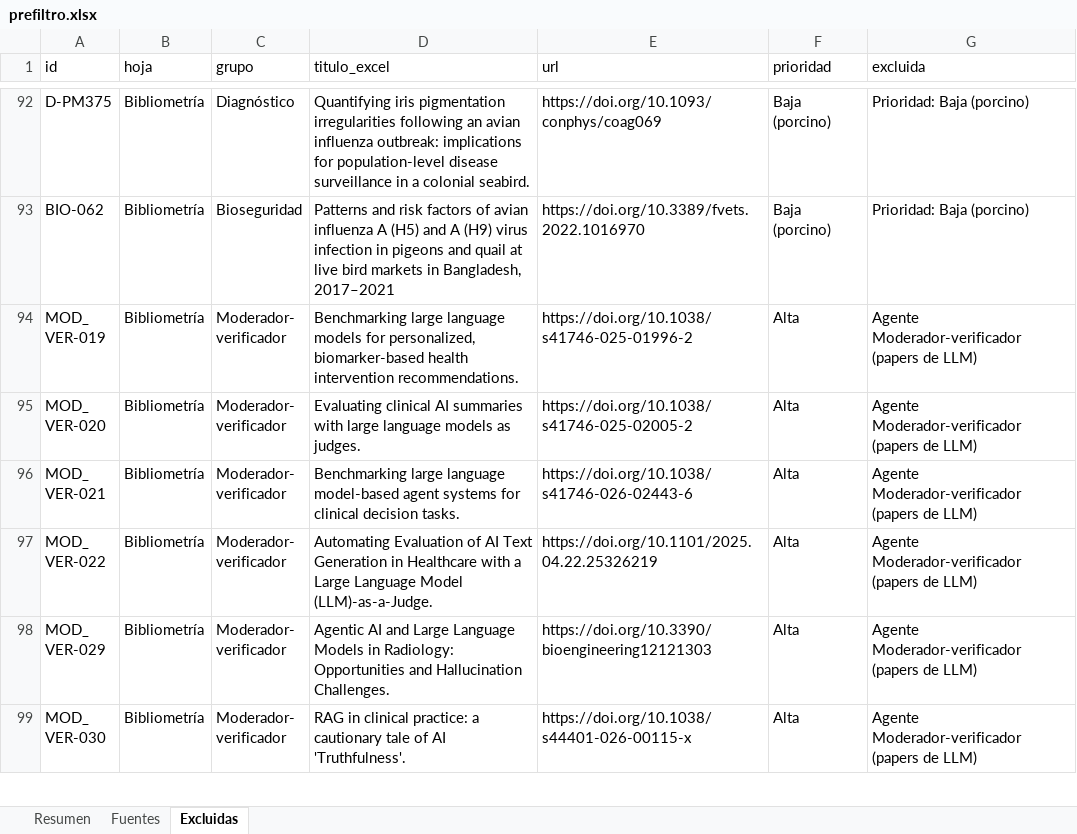
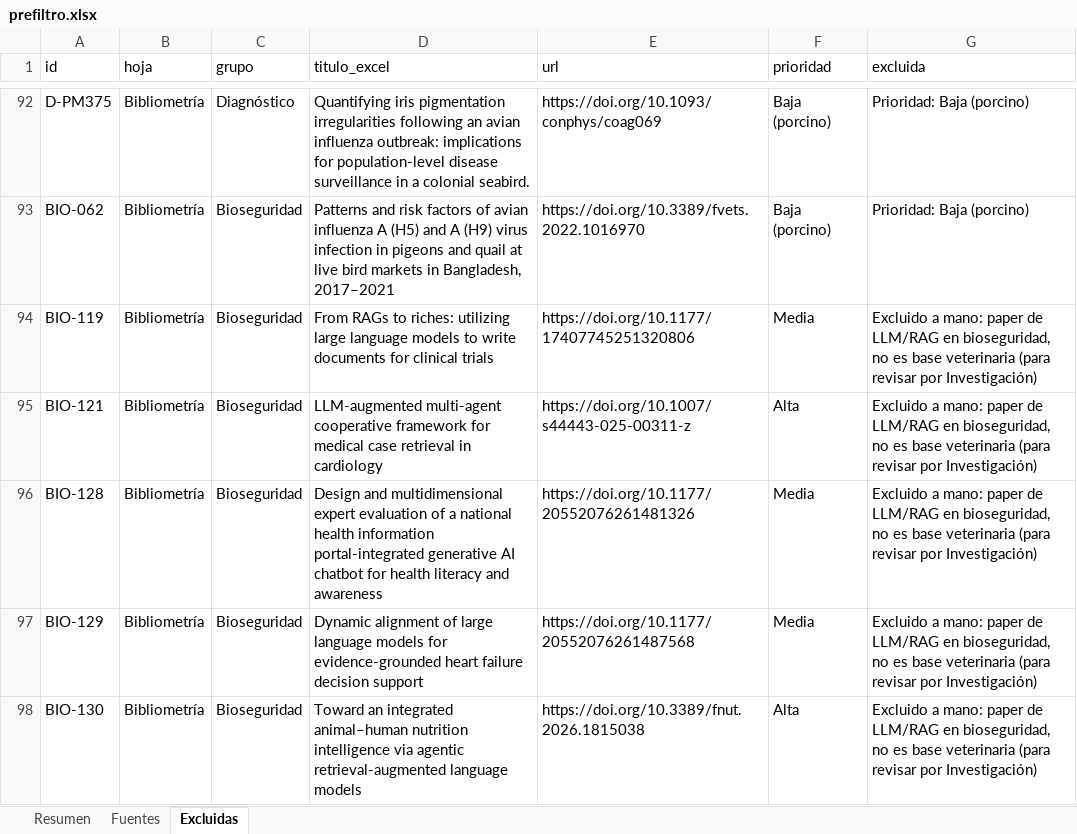
Before and after one commit to Paz0422/vet-agent-pia3, an Excel workbook: corpus/md/prefiltro.xlsx, sheet Excluidas, drawn as a sheet; only a part is shown, gaps mark what is left out; the shorter side is filled out with more unchanged rows; values as stored, in another font and other column widths than the file's, no borders; the diff covers the shown part only; the diff names each change by its address in the sheet, - before the commit and + after, or states it on an @@ line.

Commit message:
Prefiltro, validación (248 OK) y lista para Investigación con hoja de preguntas de prueba

```diff
--- a/corpus/md/prefiltro.xlsx (sheet Excluidas)
+++ b/corpus/md/prefiltro.xlsx (sheet Excluidas)
+row 94: BIO-119 | Bibliometría | Bioseguridad | From RAGs to riches: utilizing large language models to write documents for clinical trials | https://doi.org/10.1177/17407745251320806 | Media | Excluido a mano: paper de LLM/RAG en bioseguridad, no es base veterinaria (para revisar por Investigación)
+row 95: BIO-121 | Bibliometría | Bioseguridad | LLM-augmented multi-agent cooperative framework for medical case retrieval in cardiology | https://doi.org/10.1007/s44443-025-00311-z | Alta | Excluido a mano: paper de LLM/RAG en bioseguridad, no es base veterinaria (para revisar por Investigación)
+row 96: BIO-128 | Bibliometría | Bioseguridad | Design and multidimensional expert evaluation of a national health information portal-integrated generative AI chatbot for health literacy and awareness | https://doi.org/10.1177/20552076261481326 | Media | Excluido a mano: paper de LLM/RAG en bioseguridad, no es base veterinaria (para revisar por Investigación)
+row 97: BIO-129 | Bibliometría | Bioseguridad | Dynamic alignment of large language models for evidence-grounded heart failure decision support | https://doi.org/10.1177/20552076261487568 | Media | Excluido a mano: paper de LLM/RAG en bioseguridad, no es base veterinaria (para revisar por Investigación)
+row 98: BIO-130 | Bibliometría | Bioseguridad | Toward an integrated animal–human nutrition intelligence via agentic retrieval-augmented language models | https://doi.org/10.3389/fnut.2026.1815038 | Alta | Excluido a mano: paper de LLM/RAG en bioseguridad, no es base veterinaria (para revisar por Investigación)
```
Also changed, not shown: 13 added rows elsewhere in this sheet, sheet Fuentes, sheet Resumen, corpus/md/para_investigacion.xlsx, corpus/md/reporte_validacion.xlsx.
